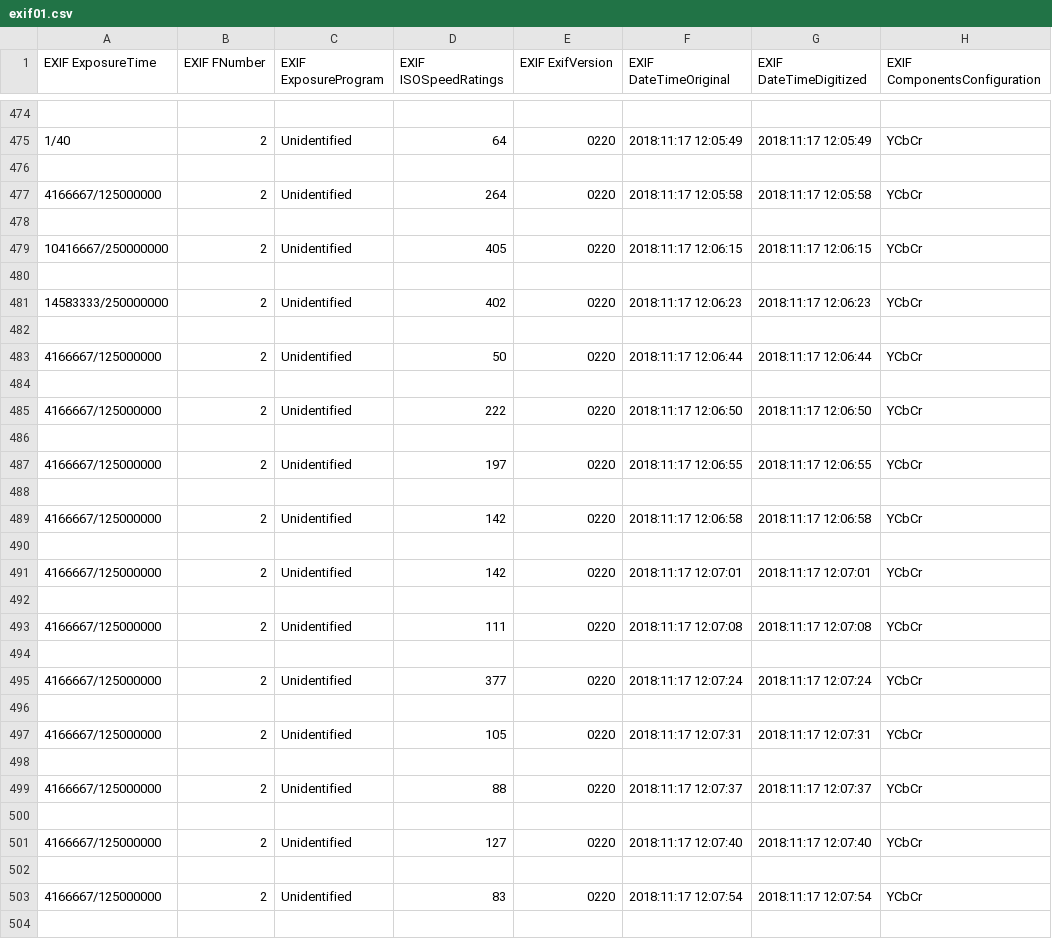
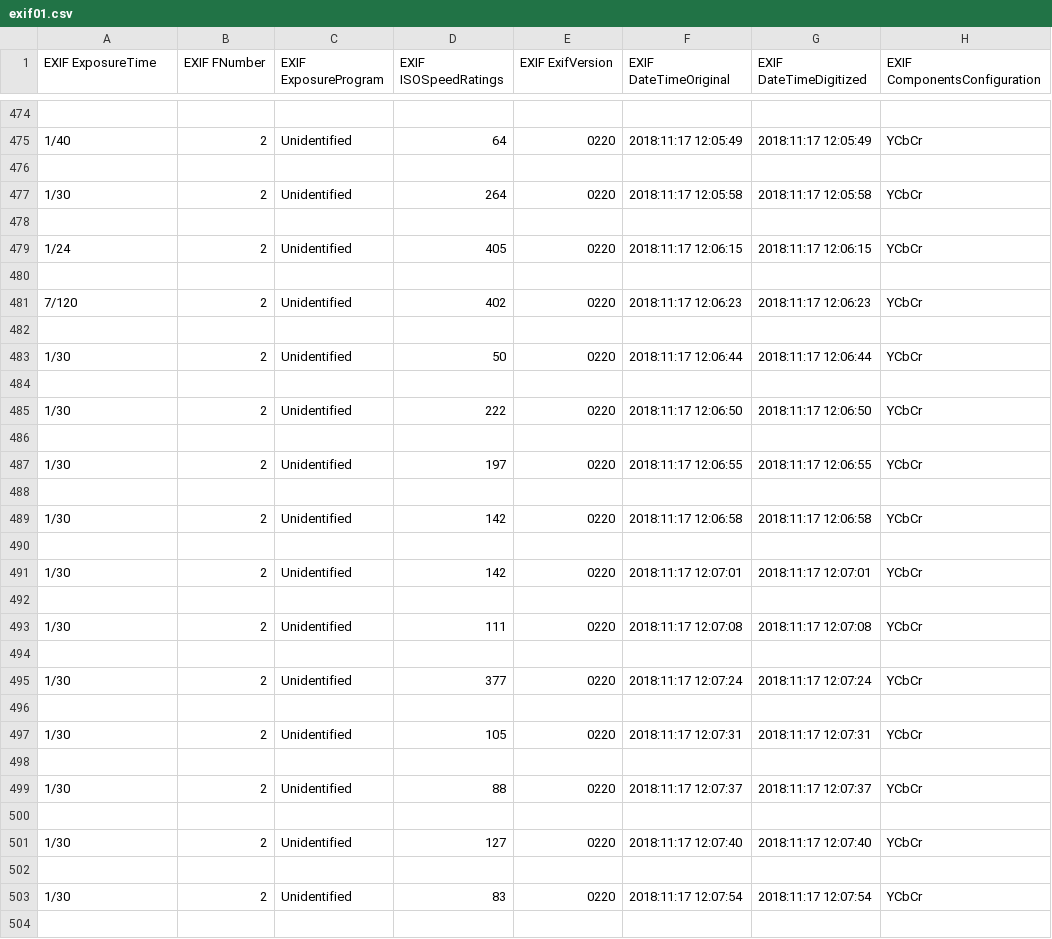
Before and after one commit to wilsnat/unccv_course_project, a CSV file: dataset_full/exif01.csv, drawn as a sheet; only a part is shown, gaps mark what is left out; the diff covers the shown part only; the diff names each change by its address in the sheet, - before the commit and + after, or states it on an @@ line.

```diff
--- a/dataset_full/exif01.csv
+++ b/dataset_full/exif01.csv
-A477 (EXIF ExposureTime): 4166667/125000000
+A477 (EXIF ExposureTime): 1/30
-A479 (EXIF ExposureTime): 10416667/250000000
+A479 (EXIF ExposureTime): 1/24
-A481 (EXIF ExposureTime): 14583333/250000000
+A481 (EXIF ExposureTime): 7/120
-A483 (EXIF ExposureTime): 4166667/125000000
+A483 (EXIF ExposureTime): 1/30
-A485 (EXIF ExposureTime): 4166667/125000000
+A485 (EXIF ExposureTime): 1/30
-A487 (EXIF ExposureTime): 4166667/125000000
+A487 (EXIF ExposureTime): 1/30
-A489 (EXIF ExposureTime): 4166667/125000000
+A489 (EXIF ExposureTime): 1/30
-A491 (EXIF ExposureTime): 4166667/125000000
+A491 (EXIF ExposureTime): 1/30
-A493 (EXIF ExposureTime): 4166667/125000000
+A493 (EXIF ExposureTime): 1/30
-A495 (EXIF ExposureTime): 4166667/125000000
+A495 (EXIF ExposureTime): 1/30
-A497 (EXIF ExposureTime): 4166667/125000000
+A497 (EXIF ExposureTime): 1/30
-A499 (EXIF ExposureTime): 4166667/125000000
+A499 (EXIF ExposureTime): 1/30
-A501 (EXIF ExposureTime): 4166667/125000000
+A501 (EXIF ExposureTime): 1/30
-A503 (EXIF ExposureTime): 4166667/125000000
+A503 (EXIF ExposureTime): 1/30
```
Also changed, not shown: 130 edited cells elsewhere in this file.
